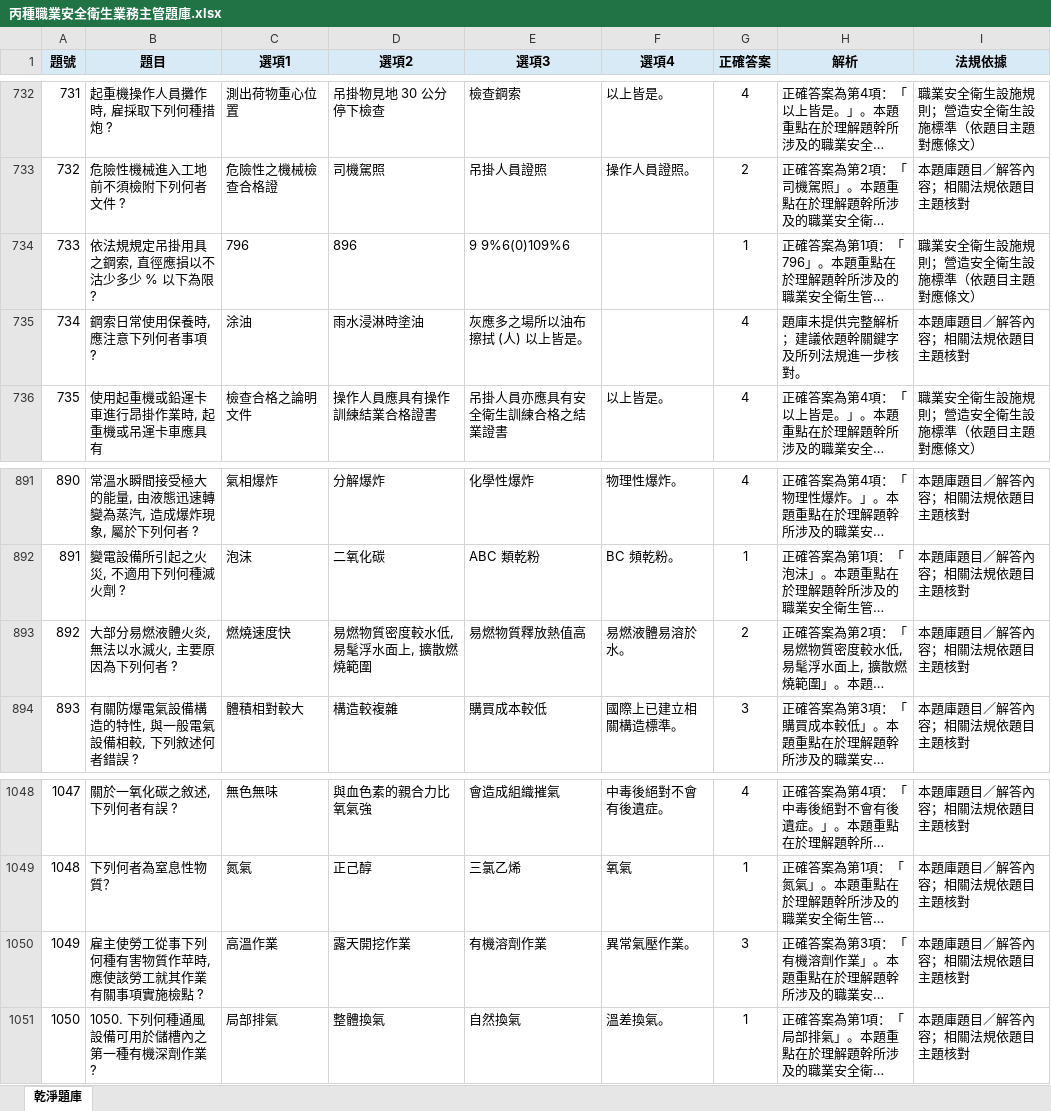
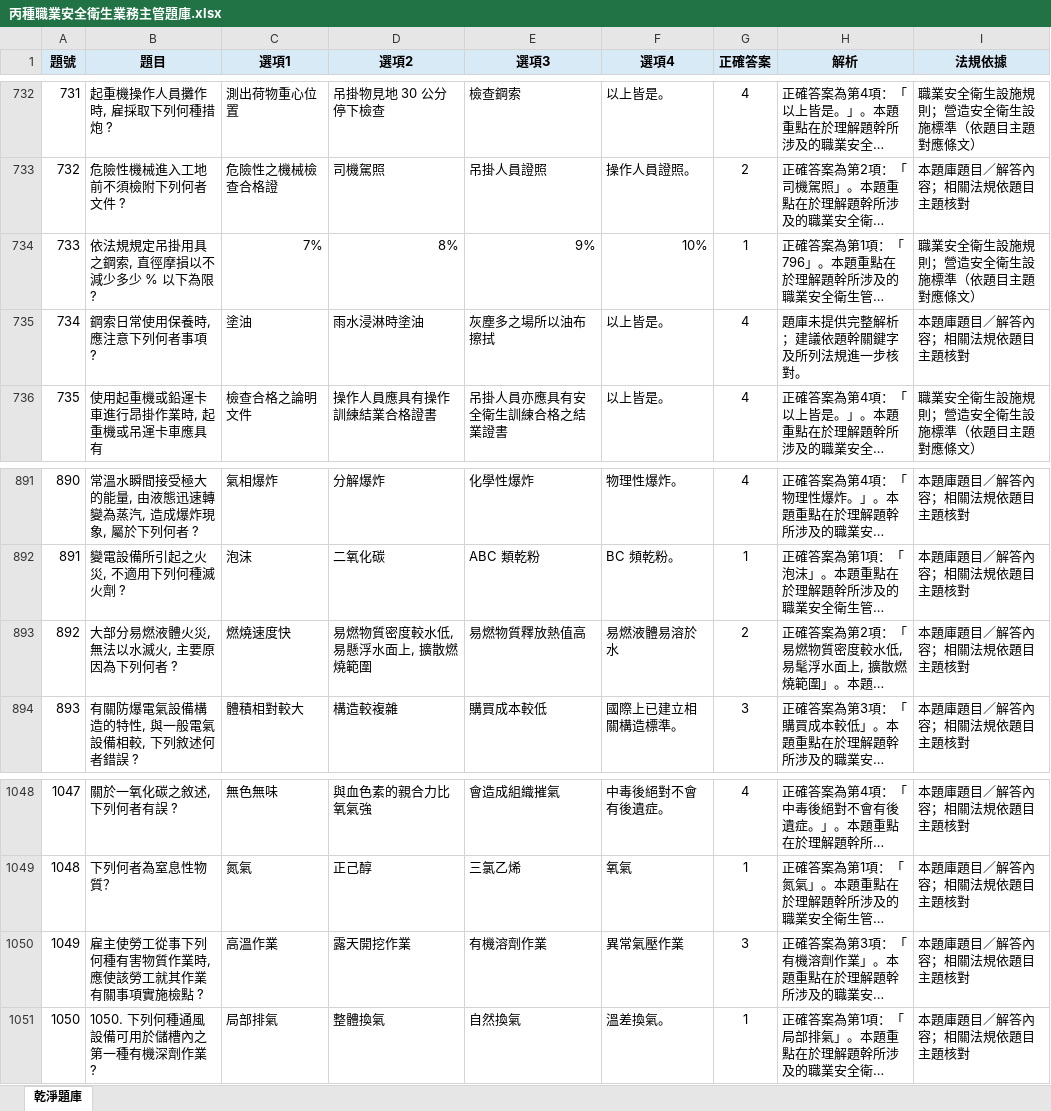
Before and after one commit to drher/drher.github.io, an Excel workbook: salf/丙種職業安全衛生業務主管題庫.xlsx, sheet 乾淨題庫, drawn as a sheet; only a part is shown, gaps mark what is left out; long unchanged cells end in …; values as stored, in another font and other column widths than the file's, no borders; the diff names each change by its address in the sheet, - before the commit and + after, or states it on an @@ line.

Commit message:
gf

```diff
--- a/salf/丙種職業安全衛生業務主管題庫.xlsx (sheet 乾淨題庫)
+++ b/salf/丙種職業安全衛生業務主管題庫.xlsx (sheet 乾淨題庫)
-B734 (題目): 依法規規定吊掛用具之鋼索, 直徑應損以不沽少多少 % 以下為限 ?
+B734 (題目): 依法規規定吊掛用具之鋼索, 直徑摩損以不減少多少 % 以下為限 ?
-C734 (選項1): 796
+C734 (選項1): 7%
-D734 (選項2): 896
+D734 (選項2): 8%
-E734 (選項3): 9 9%6(0)109%6
+E734 (選項3): 9%
-F734 (選項4): (empty)
+F734 (選項4): 10%
-C735 (選項1): 涂油
+C735 (選項1): 塗油
-E735 (選項3): 灰應多之場所以油布擦拭 (人) 以上皆是。
+E735 (選項3): 灰塵多之場所以油布擦拭
-F735 (選項4): (empty)
+F735 (選項4): 以上皆是。
-B893 (題目): 大部分易燃液體火炎, 無法以水滅火, 主要原因為下列何者 ?
+B893 (題目): 大部分易燃液體火災, 無法以水滅火, 主要原因為下列何者 ?
-D893 (選項2): 易燃物質密度較水低, 易髦浮水面上, 擴散燃燒範圍
+D893 (選項2): 易燃物質密度較水低, 易懸浮水面上, 擴散燃燒範圍
-F893 (選項4): 易燃液體易溶於水。
+F893 (選項4): 易燃液體易溶於水
-B1050 (題目): 雇主使勞工從事下列何種有害物質作苹時, 應使該勞工就其作業有關事項實施檢點 ?
+B1050 (題目): 雇主使勞工從事下列何種有害物質作業時, 應使該勞工就其作業有關事項實施檢點 ?
-F1050 (選項4): 異常氣壓作業。
+F1050 (選項4): 異常氣壓作業
```
